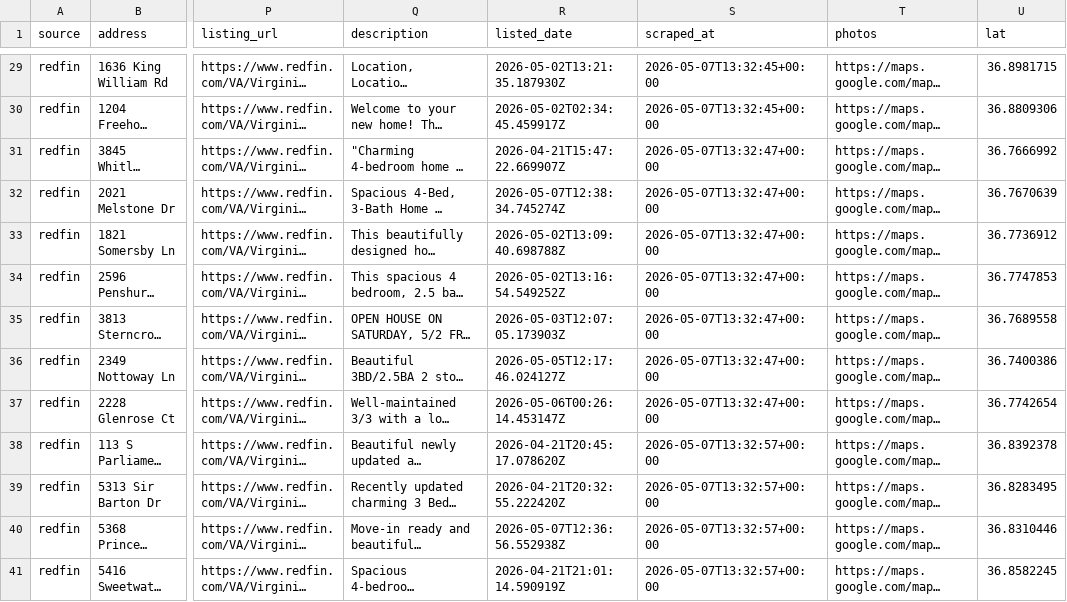
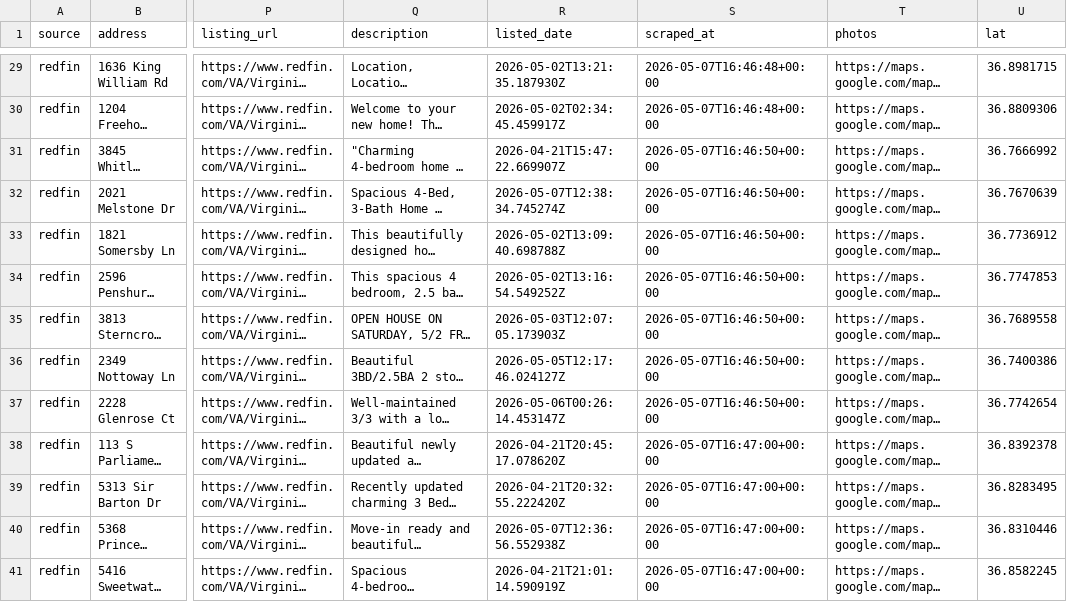
Before and after one commit to borgesw26/vb-rental-finder, a CSV file: out/listings_2026-05-07.csv, drawn as a sheet; only a part is shown, gaps mark what is left out; long unchanged cells end in …; the diff covers the shown part only; the diff names each change by its address in the sheet, - before the commit and + after, or states it on an @@ line.

```diff
--- a/out/listings_2026-05-07.csv
+++ b/out/listings_2026-05-07.csv
-S29:S30 (scraped_at): 2026-05-07T13:32:45+00:00
+S29:S30 (scraped_at): 2026-05-07T16:46:48+00:00
-S31:S37 (scraped_at): 2026-05-07T13:32:47+00:00
+S31:S37 (scraped_at): 2026-05-07T16:46:50+00:00
-S38:S41 (scraped_at): 2026-05-07T13:32:57+00:00
+S38:S41 (scraped_at): 2026-05-07T16:47:00+00:00
```
Also changed, not shown: 1 added row, 1 removed row and 39 edited cells elsewhere in this file, 4 other files.
